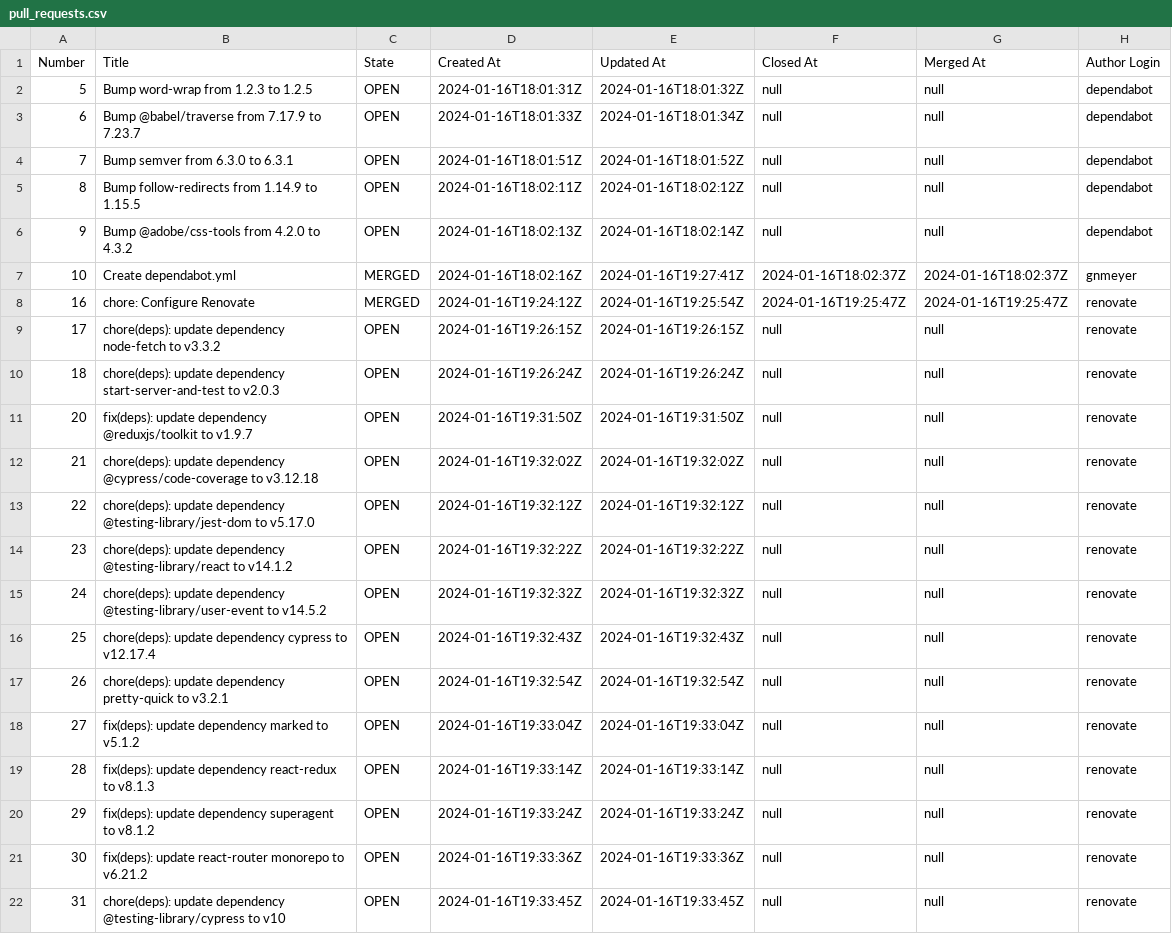
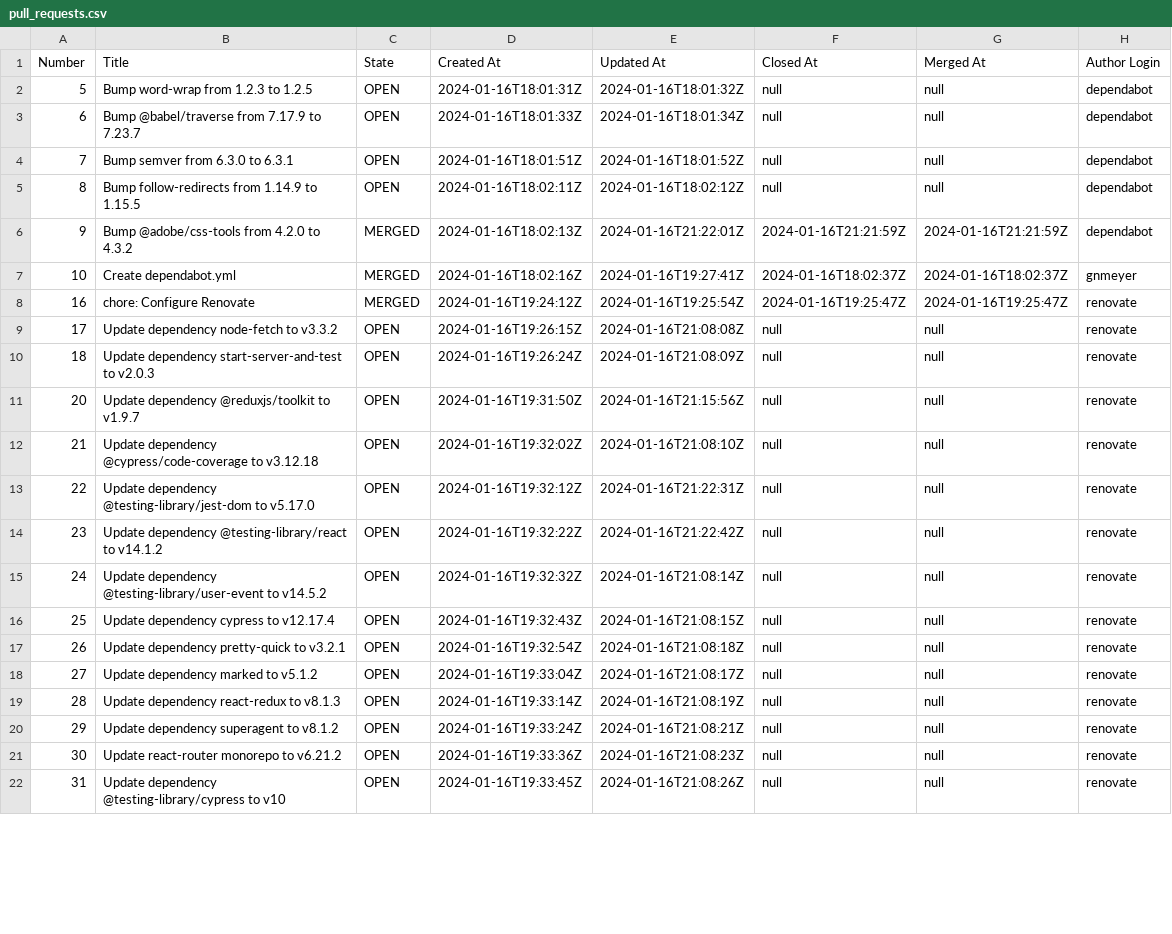
Before and after one commit to engaging-finches/gh-actions-apis-demo, a CSV file: scripts/pull_requests.csv, drawn as a sheet; only a part is shown; the diff covers the shown part only.

```diff
--- a/scripts/pull_requests.csv
+++ b/scripts/pull_requests.csv
@@ -5,18 +5,18 @@ Number,Title,State,Created At,Updated At,Closed At,Merged At,Author Login
 8,"Bump follow-redirects from 1.14.9 to 1.15.5",OPEN,"2024-01-16T18:02:11Z","2024-01-16T18:02:12Z",null,null,"dependabot"
-9,"Bump @adobe/css-tools from 4.2.0 to 4.3.2",OPEN,"2024-01-16T18:02:13Z","2024-01-16T18:02:14Z",null,null,"dependabot"
+9,"Bump @adobe/css-tools from 4.2.0 to 4.3.2",MERGED,"2024-01-16T18:02:13Z","2024-01-16T21:22:01Z",2024-01-16T21:21:59Z,2024-01-16T21:21:59Z,"dependabot"
 10,"Create dependabot.yml",MERGED,"2024-01-16T18:02:16Z","2024-01-16T19:27:41Z",2024-01-16T18:02:37Z,2024-01-16T18:02:37Z,"gnmeyer"
 16,"chore: Configure Renovate",MERGED,"2024-01-16T19:24:12Z","2024-01-16T19:25:54Z",2024-01-16T19:25:47Z,2024-01-16T19:25:47Z,"renovate"
-17,"chore(deps): update dependency node-fetch to v3.3.2",OPEN,"2024-01-16T19:26:15Z","2024-01-16T19:26:15Z",null,null,"renovate"
-18,"chore(deps): update dependency start-server-and-test to v2.0.3",OPEN,"2024-01-16T19:26:24Z","2024-01-16T19:26:24Z",null,null,"renovate"
-20,"fix(deps): update dependency @reduxjs/toolkit to v1.9.7",OPEN,"2024-01-16T19:31:50Z","2024-01-16T19:31:50Z",null,null,"renovate"
-21,"chore(deps): update dependency @cypress/code-coverage to v3.12.18",OPEN,"2024-01-16T19:32:02Z","2024-01-16T19:32:02Z",null,null,"renovate"
-22,"chore(deps): update dependency @testing-library/jest-dom to v5.17.0",OPEN,"2024-01-16T19:32:12Z","2024-01-16T19:32:12Z",null,null,"renovate"
-23,"chore(deps): update dependency @testing-library/react to v14.1.2",OPEN,"2024-01-16T19:32:22Z","2024-01-16T19:32:22Z",null,null,"renovate"
-24,"chore(deps): update dependency @testing-library/user-event to v14.5.2",OPEN,"2024-01-16T19:32:32Z","2024-01-16T19:32:32Z",null,null,"renovate"
-25,"chore(deps): update dependency cypress to v12.17.4",OPEN,"2024-01-16T19:32:43Z","2024-01-16T19:32:43Z",null,null,"renovate"
-26,"chore(deps): update dependency pretty-quick to v3.2.1",OPEN,"2024-01-16T19:32:54Z","2024-01-16T19:32:54Z",null,null,"renovate"
-27,"fix(deps): update dependency marked to v5.1.2",OPEN,"2024-01-16T19:33:04Z","2024-01-16T19:33:04Z",null,null,"renovate"
-28,"fix(deps): update dependency react-redux to v8.1.3",OPEN,"2024-01-16T19:33:14Z","2024-01-16T19:33:14Z",null,null,"renovate"
-29,"fix(deps): update dependency superagent to v8.1.2",OPEN,"2024-01-16T19:33:24Z","2024-01-16T19:33:24Z",null,null,"renovate"
-30,"fix(deps): update react-router monorepo to v6.21.2",OPEN,"2024-01-16T19:33:36Z","2024-01-16T19:33:36Z",null,null,"renovate"
-31,"chore(deps): update dependency @testing-library/cypress to v10",OPEN,"2024-01-16T19:33:45Z","2024-01-16T19:33:45Z",null,null,"renovate"
+17,"Update dependency node-fetch to v3.3.2",OPEN,"2024-01-16T19:26:15Z","2024-01-16T21:08:08Z",null,null,"renovate"
+18,"Update dependency start-server-and-test to v2.0.3",OPEN,"2024-01-16T19:26:24Z","2024-01-16T21:08:09Z",null,null,"renovate"
+20,"Update dependency @reduxjs/toolkit to v1.9.7",OPEN,"2024-01-16T19:31:50Z","2024-01-16T21:15:56Z",null,null,"renovate"
+21,"Update dependency @cypress/code-coverage to v3.12.18",OPEN,"2024-01-16T19:32:02Z","2024-01-16T21:08:10Z",null,null,"renovate"
+22,"Update dependency @testing-library/jest-dom to v5.17.0",OPEN,"2024-01-16T19:32:12Z","2024-01-16T21:22:31Z",null,null,"renovate"
+23,"Update dependency @testing-library/react to v14.1.2",OPEN,"2024-01-16T19:32:22Z","2024-01-16T21:22:42Z",null,null,"renovate"
+24,"Update dependency @testing-library/user-event to v14.5.2",OPEN,"2024-01-16T19:32:32Z","2024-01-16T21:08:14Z",null,null,"renovate"
+25,"Update dependency cypress to v12.17.4",OPEN,"2024-01-16T19:32:43Z","2024-01-16T21:08:15Z",null,null,"renovate"
+26,"Update dependency pretty-quick to v3.2.1",OPEN,"2024-01-16T19:32:54Z","2024-01-16T21:08:18Z",null,null,"renovate"
+27,"Update dependency marked to v5.1.2",OPEN,"2024-01-16T19:33:04Z","2024-01-16T21:08:17Z",null,null,"renovate"
+28,"Update dependency react-redux to v8.1.3",OPEN,"2024-01-16T19:33:14Z","2024-01-16T21:08:19Z",null,null,"renovate"
+29,"Update dependency superagent to v8.1.2",OPEN,"2024-01-16T19:33:24Z","2024-01-16T21:08:21Z",null,null,"renovate"
+30,"Update react-router monorepo to v6.21.2",OPEN,"2024-01-16T19:33:36Z","2024-01-16T21:08:23Z",null,null,"renovate"
+31,"Update dependency @testing-library/cypress to v10",OPEN,"2024-01-16T19:33:45Z","2024-01-16T21:08:26Z",null,null,"renovate"
```
Also changed, not shown: 7 added rows and 14 edited cells elsewhere in this file, 2 other files.
